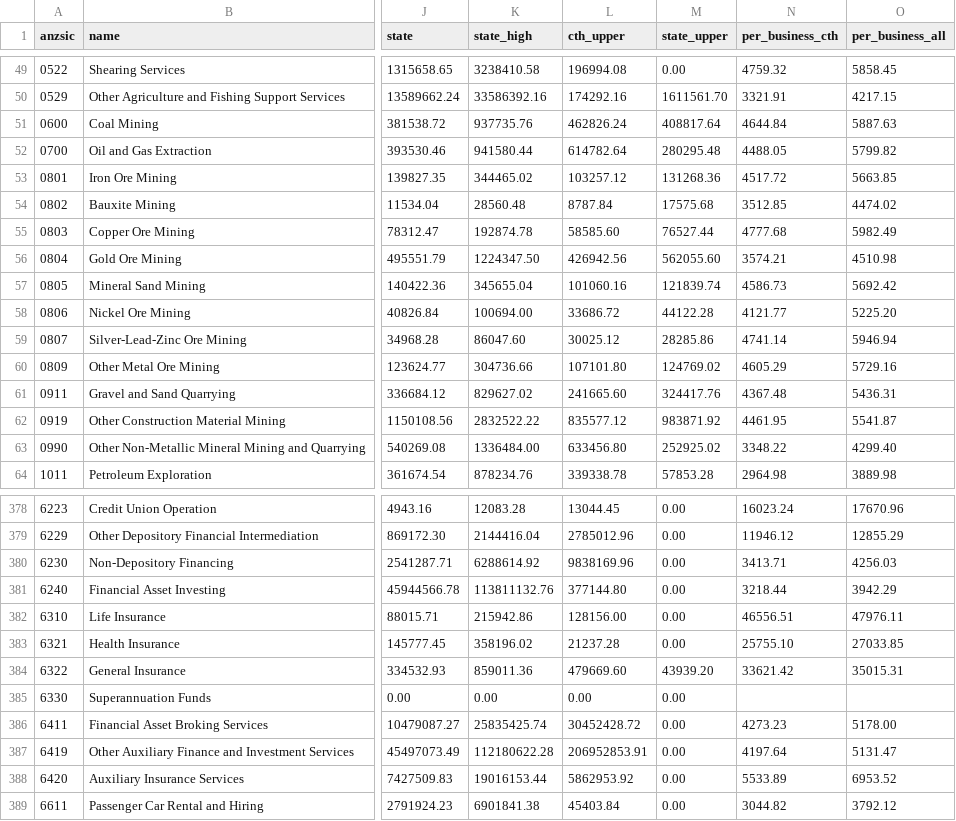
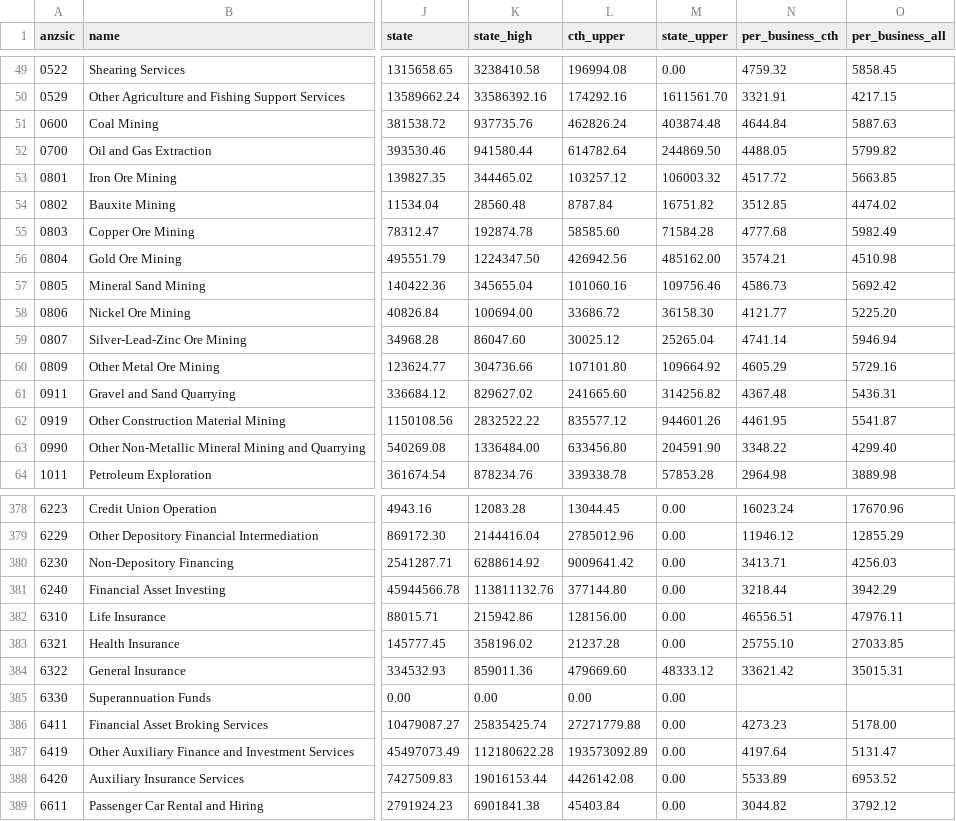
Before and after one commit to jabthebeer/Competition-in-Australia-analysis, a CSV file: data/processed/legislation/compliance_costs_by_class.csv, drawn as a sheet; only a part is shown, gaps mark what is left out; the diff covers the shown part only; the diff names each change by its address in the sheet, - before the commit and + after, or states it on an @@ line.

```diff
--- a/data/processed/legislation/compliance_costs_by_class.csv
+++ b/data/processed/legislation/compliance_costs_by_class.csv
-M51 (state_upper): 408817.64
+M51 (state_upper): 403874.48
-M52 (state_upper): 280295.48
+M52 (state_upper): 244869.50
-M53 (state_upper): 131268.36
+M53 (state_upper): 106003.32
-M54 (state_upper): 17575.68
+M54 (state_upper): 16751.82
-M55 (state_upper): 76527.44
+M55 (state_upper): 71584.28
-M56 (state_upper): 562055.60
+M56 (state_upper): 485162.00
-M57 (state_upper): 121839.74
+M57 (state_upper): 109756.46
-M58 (state_upper): 44122.28
+M58 (state_upper): 36158.30
-M59 (state_upper): 28285.86
+M59 (state_upper): 25265.04
-M60 (state_upper): 124769.02
+M60 (state_upper): 109664.92
-M61 (state_upper): 324417.76
+M61 (state_upper): 314256.82
-M62 (state_upper): 983871.92
+M62 (state_upper): 944601.26
-M63 (state_upper): 252925.02
+M63 (state_upper): 204591.90
-L380 (cth_upper): 9838169.96
+L380 (cth_upper): 9009641.42
-M384 (state_upper): 43939.20
+M384 (state_upper): 48333.12
-L386 (cth_upper): 30452428.72
+L386 (cth_upper): 27271779.88
-L387 (cth_upper): 206952853.91
+L387 (cth_upper): 193573092.89
-L388 (cth_upper): 5862953.92
+L388 (cth_upper): 4426142.08
```
Also changed, not shown: 49 edited cells elsewhere in this file, data/processed/legislation/compliance_costs.csv, 7 other files.
